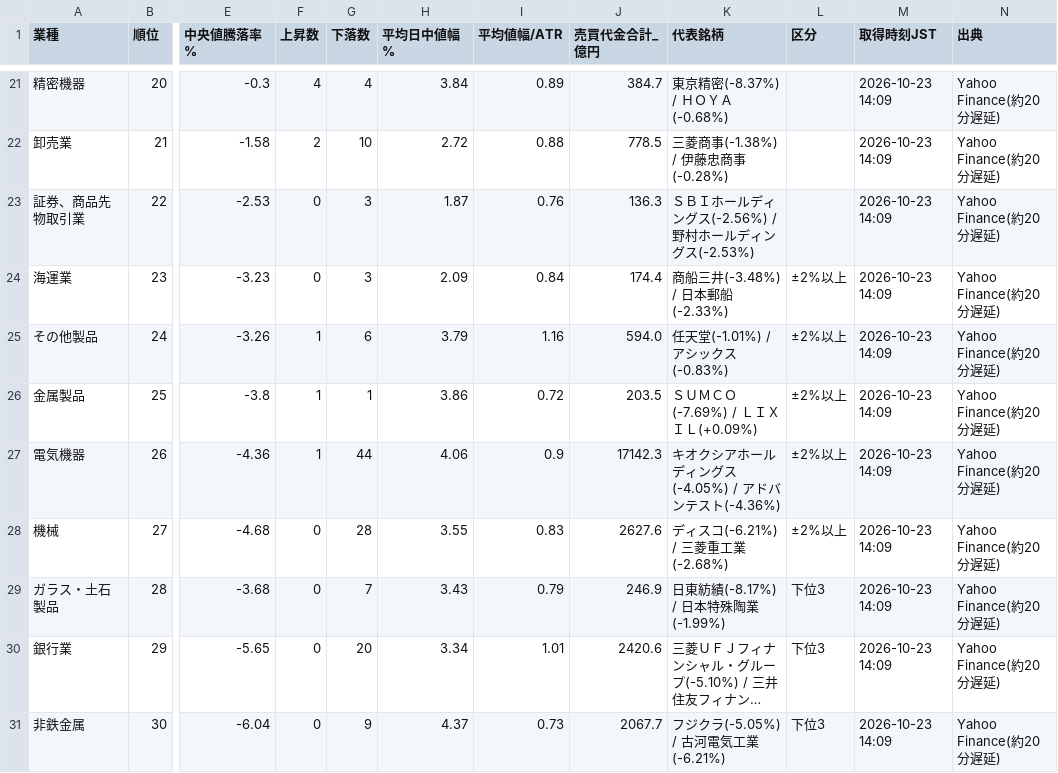
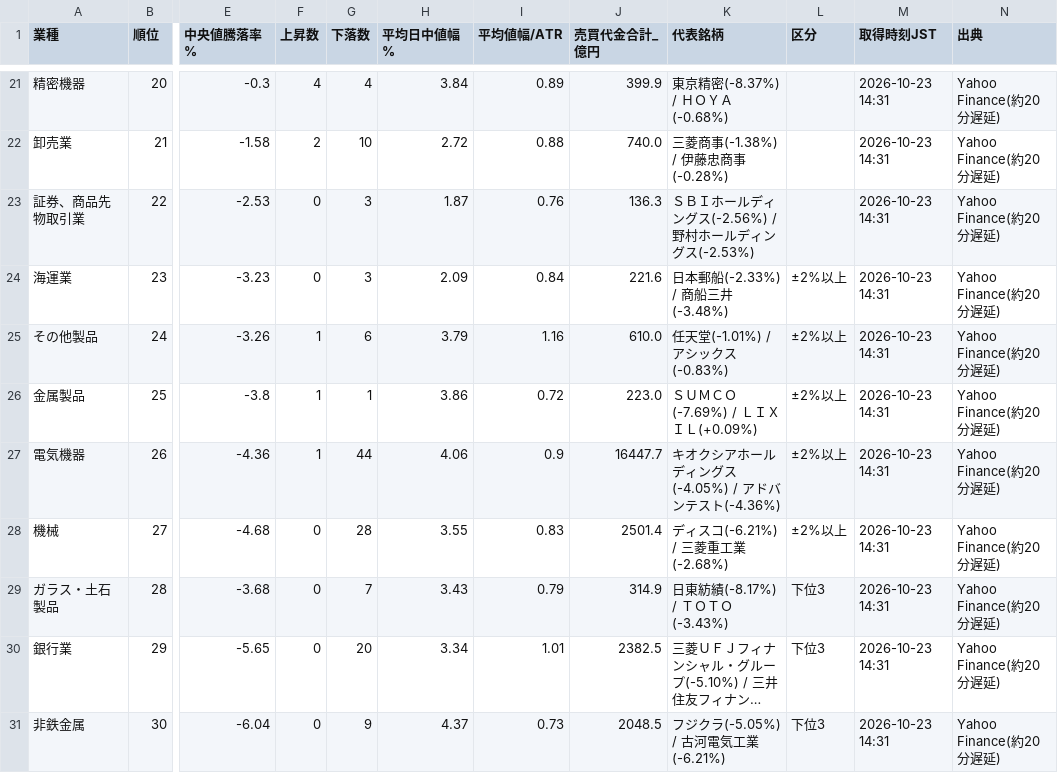
Before and after one commit to taisei4987/sector-scan, a CSV file: data/2026-10-23_zenba_sectors.csv, drawn as a sheet; only a part is shown, gaps mark what is left out; long unchanged cells end in …; the diff covers the shown part only; the diff names each change by its address in the sheet, - before the commit and + after, or states it on an @@ line.

```diff
--- a/data/2026-10-23_zenba_sectors.csv
+++ b/data/2026-10-23_zenba_sectors.csv
-J21 (売買代金合計_億円): 384.7
+J21 (売買代金合計_億円): 399.9
-M21:M31 (取得時刻JST): 2026-10-23 14:09
+M21:M31 (取得時刻JST): 2026-10-23 14:31
-J22 (売買代金合計_億円): 778.5
+J22 (売買代金合計_億円): 740.0
-J24 (売買代金合計_億円): 174.4
+J24 (売買代金合計_億円): 221.6
-K24 (代表銘柄): 商船三井(-3.48%) / 日本郵船(-2.33%)
+K24 (代表銘柄): 日本郵船(-2.33%) / 商船三井(-3.48%)
-J25 (売買代金合計_億円): 594.0
+J25 (売買代金合計_億円): 610.0
-J26 (売買代金合計_億円): 203.5
+J26 (売買代金合計_億円): 223.0
-J27 (売買代金合計_億円): 17142.3
+J27 (売買代金合計_億円): 16447.7
-J28 (売買代金合計_億円): 2627.6
+J28 (売買代金合計_億円): 2501.4
-J29 (売買代金合計_億円): 246.9
+J29 (売買代金合計_億円): 314.9
-K29 (代表銘柄): 日東紡績(-8.17%) / 日本特殊陶業(-1.99%)
+K29 (代表銘柄): 日東紡績(-8.17%) / ＴＯＴＯ(-3.43%)
-J30 (売買代金合計_億円): 2420.6
+J30 (売買代金合計_億円): 2382.5
-J31 (売買代金合計_億円): 2067.7
+J31 (売買代金合計_億円): 2048.5
```
Also changed, not shown: 50 edited cells elsewhere in this file, data/2026-10-23_zenba_stocks.csv, 1 other file.
